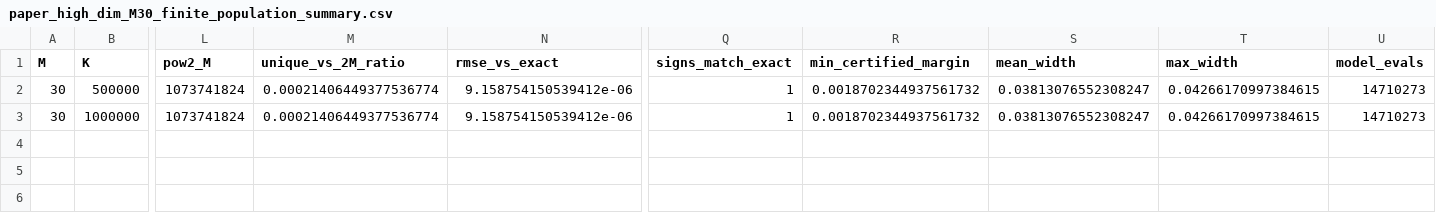
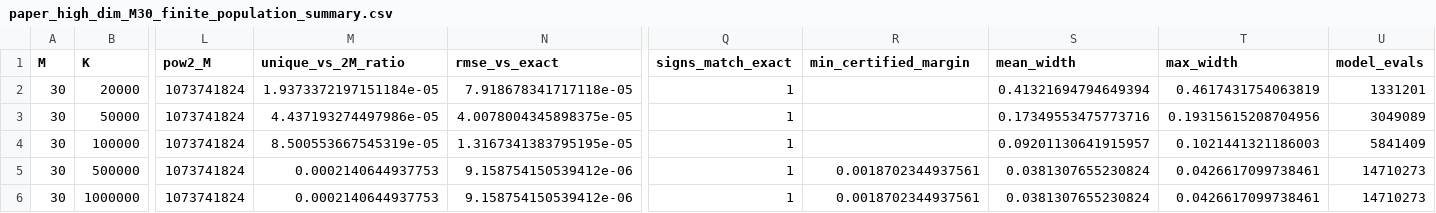
Before and after one commit to mouadlouhichi/GAS-BayesSHAP, a CSV file: main_results/paper_high_dim_M30_finite_population_summary.csv, drawn as a sheet; only a part is shown, gaps mark what is left out; addresses are those after the commit; rows hold the shown columns only; the diff names each change by its address in the sheet, - before the commit and + after, or states it on an @@ line.

```diff
--- a/main_results/paper_high_dim_M30_finite_population_summary.csv
+++ b/main_results/paper_high_dim_M30_finite_population_summary.csv
+row 2: 30 | 20000 | 1073741824 | 1.9373372197151184e-05 | 7.918678341717118e-05 | 1 |  | 0.41321694794649394 | 0.4617431754063819 | 1331201
+row 3: 30 | 50000 | 1073741824 | 4.437193274497986e-05 | 4.0078004345898375e-05 | 1 |  | 0.17349553475773716 | 0.19315615208704956 | 3049089
+row 4: 30 | 100000 | 1073741824 | 8.500553667545319e-05 | 1.3167341383795195e-05 | 1 |  | 0.09201130641915957 | 0.1021441321186003 | 5841409
-M5:M6 (unique_vs_2M_ratio): 0.00021406449377536774
+M5:M6 (unique_vs_2M_ratio): 0.0002140644937753
-R5:R6 (min_certified_margin): 0.0018702344937561732
+R5:R6 (min_certified_margin): 0.0018702344937561
-S5:S6 (mean_width): 0.03813076552308247
+S5:S6 (mean_width): 0.0381307655230824
-T5:T6 (max_width): 0.04266170997384615
+T5:T6 (max_width): 0.0426617099738461
```
Also changed, not shown: main_results/paper_high_dim_M30_summary.csv, results/paper_experiments/high_dim_M30_finite_population_summary.csv, 2 other files.
